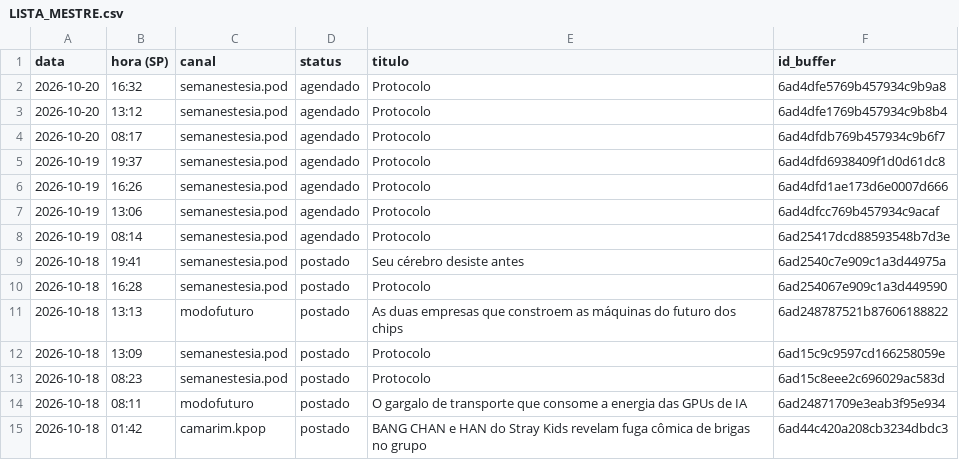
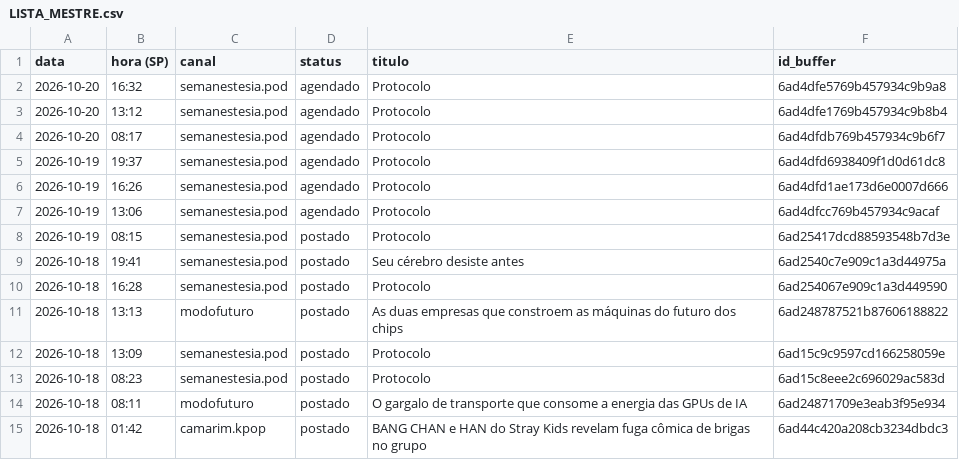
Before and after one commit to poisonb9/Modo-Futuro, a CSV file: estado/LISTA_MESTRE.csv, drawn as a sheet; only a part is shown.

```diff
--- a/estado/LISTA_MESTRE.csv
+++ b/estado/LISTA_MESTRE.csv
@@ -7,3 +7,3 @@
 2026-10-19;13:06;semanestesia.pod;agendado;Protocolo;6ad4dfcc769b457934c9acaf
-2026-10-19;08:14;semanestesia.pod;agendado;Protocolo;6ad25417dcd88593548b7d3e
+2026-10-19;08:15;semanestesia.pod;postado;Protocolo;6ad25417dcd88593548b7d3e
 2026-10-18;19:41;semanestesia.pod;postado;Seu cérebro desiste antes;6ad2540c7e909c1a3d44975a
```
Also changed, not shown: 5 other files.
